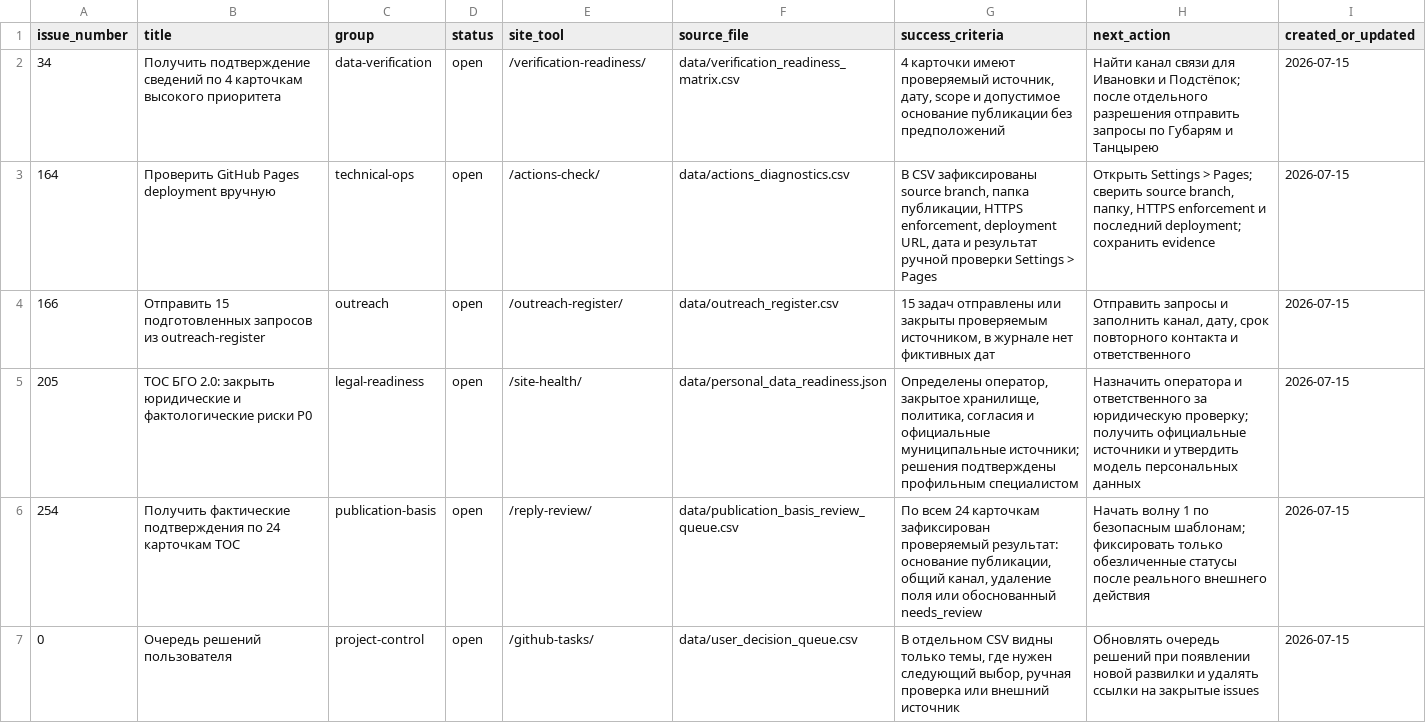
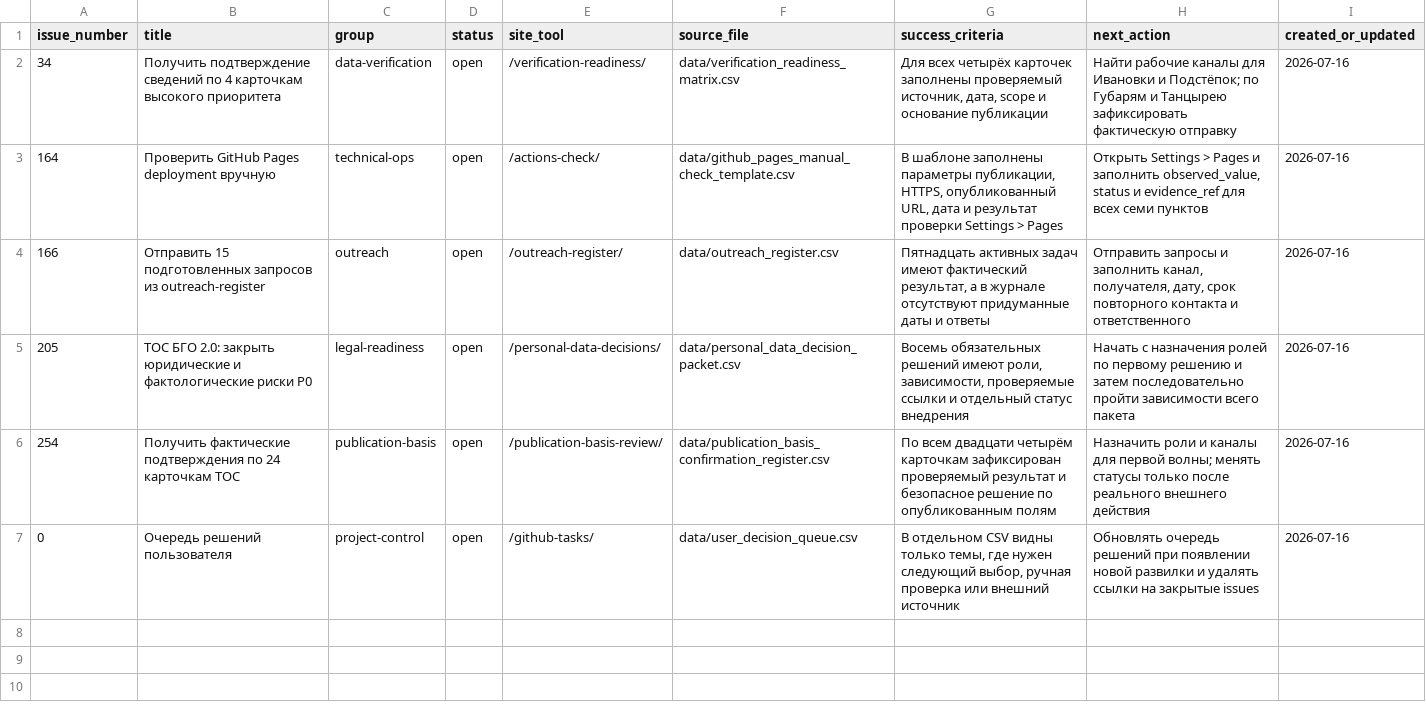
Before and after one commit to deputat36/tosborisoglebsk.github.io, a CSV file: data/github_manual_tasks.csv, drawn as a sheet.

Commit message:
Актуализировать источники ручных блокеров

```diff
--- a/data/github_manual_tasks.csv
+++ b/data/github_manual_tasks.csv
@@ -1,7 +1,7 @@
 issue_number,title,group,status,site_tool,source_file,success_criteria,next_action,created_or_updated
-34,"Получить подтверждение сведений по 4 карточкам высокого приоритета",data-verification,open,/verification-readiness/,data/verification_readiness_matrix.csv,"4 карточки имеют проверяемый источник, дату, scope и допустимое основание публикации без предположений","Найти канал связи для Ивановки и Подстёпок; после отдельного разрешения отправить запросы по Губарям и Танцырею",2026-07-15
-164,"Проверить GitHub Pages deployment вручную",technical-ops,open,/actions-check/,data/actions_diagnostics.csv,"В CSV зафиксированы source branch, папка публикации, HTTPS enforcement, deployment URL, дата и результат ручной проверки Settings > Pages","Открыть Settings > Pages; сверить source branch, папку, HTTPS enforcement и последний deployment; сохранить evidence",2026-07-15
-166,"Отправить 15 подготовленных запросов из outreach-register",outreach,open,/outreach-register/,data/outreach_register.csv,"15 задач отправлены или закрыты проверяемым источником, в журнале нет фиктивных дат","Отправить запросы и заполнить канал, дату, срок повторного контакта и ответственного",2026-07-15
-205,"ТОС БГО 2.0: закрыть юридические и фактологические риски P0",legal-readiness,open,/site-health/,data/personal_data_readiness.json,"Определены оператор, закрытое хранилище, политика, согласия и официальные муниципальные источники; решения подтверждены профильным специалистом","Назначить оператора и ответственного за юридическую проверку; получить официальные источники и утвердить модель персональных данных",2026-07-15
-254,"Получить фактические подтверждения по 24 карточкам ТОС",publication-basis,open,/reply-review/,data/publication_basis_review_queue.csv,"По всем 24 карточкам зафиксирован проверяемый результат: основание публикации, общий канал, удаление поля или обоснованный needs_review","Начать волну 1 по безопасным шаблонам; фиксировать только обезличенные статусы после реального внешнего действия",2026-07-15
-0,"Очередь решений пользователя",project-control,open,/github-tasks/,data/user_decision_queue.csv,"В отдельном CSV видны только темы, где нужен следующий выбор, ручная проверка или внешний источник","Обновлять очередь решений при появлении новой развилки и удалять ссылки на закрытые issues",2026-07-15
+34,"Получить подтверждение сведений по 4 карточкам высокого приоритета",data-verification,open,/verification-readiness/,data/verification_readiness_matrix.csv,"Для всех четырёх карточек заполнены проверяемый источник, дата, scope и основание публикации","Найти рабочие каналы для Ивановки и Подстёпок; по Губарям и Танцырею зафиксировать фактическую отправку",2026-07-16
+164,"Проверить GitHub Pages deployment вручную",technical-ops,open,/actions-check/,data/github_pages_manual_check_template.csv,"В шаблоне заполнены параметры публикации, HTTPS, опубликованный URL, дата и результат проверки Settings > Pages","Открыть Settings > Pages и заполнить observed_value, status и evidence_ref для всех семи пунктов",2026-07-16
+166,"Отправить 15 подготовленных запросов из outreach-register",outreach,open,/outreach-register/,data/outreach_register.csv,"Пятнадцать активных задач имеют фактический результат, а в журнале отсутствуют придуманные даты и ответы","Отправить запросы и заполнить канал, получателя, дату, срок повторного контакта и ответственного",2026-07-16
+205,"ТОС БГО 2.0: закрыть юридические и фактологические риски P0",legal-readiness,open,/personal-data-decisions/,data/personal_data_decision_packet.csv,"Восемь обязательных решений имеют роли, зависимости, проверяемые ссылки и отдельный статус внедрения","Начать с назначения ролей по первому решению и затем последовательно пройти зависимости всего пакета",2026-07-16
+254,"Получить фактические подтверждения по 24 карточкам ТОС",publication-basis,open,/publication-basis-review/,data/publication_basis_confirmation_register.csv,"По всем двадцати четырём карточкам зафиксирован проверяемый результат и безопасное решение по опубликованным полям","Назначить роли и каналы для первой волны; менять статусы только после реального внешнего действия",2026-07-16
+0,"Очередь решений пользователя",project-control,open,/github-tasks/,data/user_decision_queue.csv,"В отдельном CSV видны только темы, где нужен следующий выбор, ручная проверка или внешний источник","Обновлять очередь решений при появлении новой развилки и удалять ссылки на закрытые issues",2026-07-16
```
